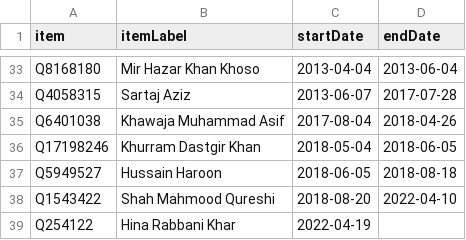
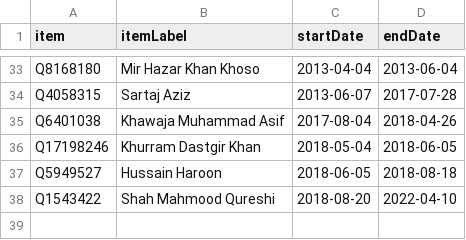
Before and after one commit to every-politician-scrapers/pakistan-ministers, a CSV file: sources/minister-foreign/scraped.csv, drawn as a sheet; only a part is shown, gaps mark what is left out.

```diff
--- a/sources/minister-foreign/scraped.csv
+++ b/sources/minister-foreign/scraped.csv
@@ -38,2 +38 @@ Q5949527,Hussain Haroon,2018-06-05,2018-08-18
 Q1543422,Shah Mahmood Qureshi,2018-08-20,2022-04-10
-Q254122,Hina Rabbani Khar,2022-04-19,
```
Also changed, not shown: sources/minister-foreign/diff.csv, sources/minister-foreign/wikidata.csv.
